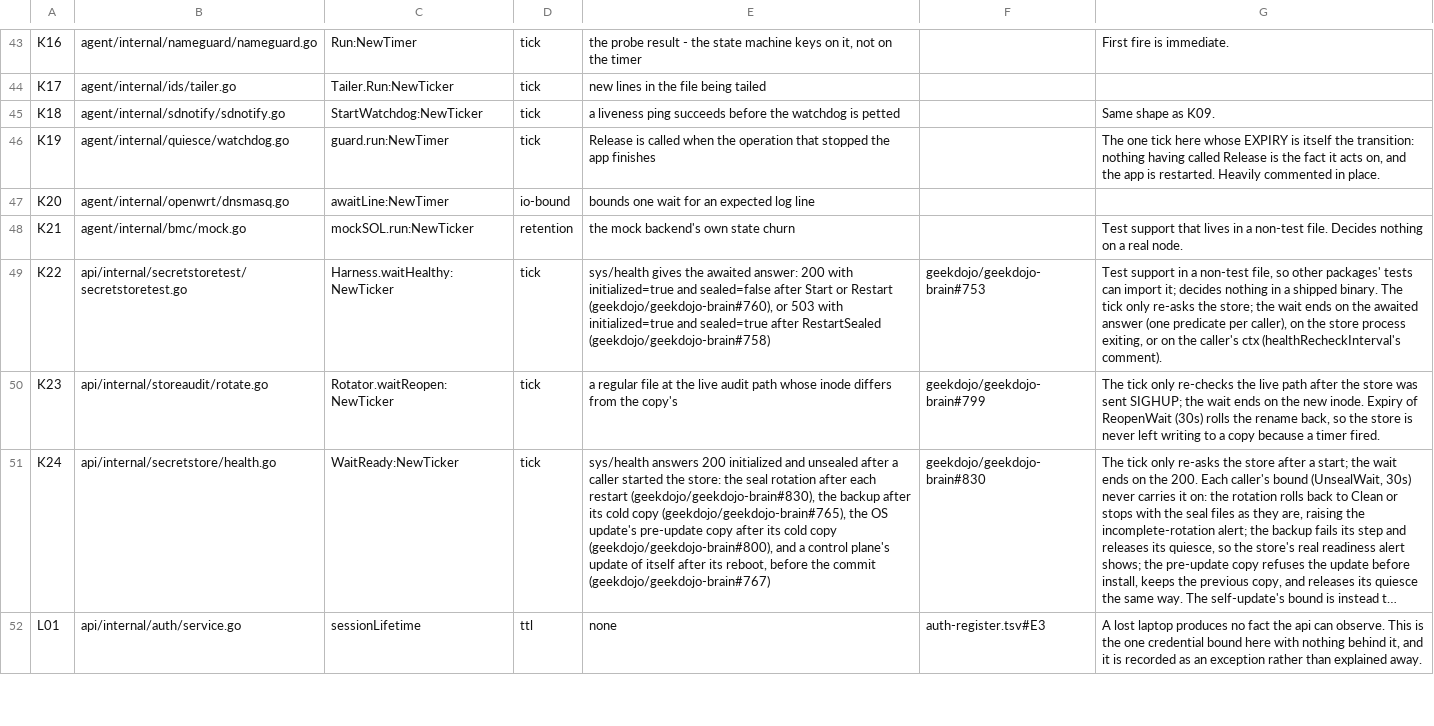
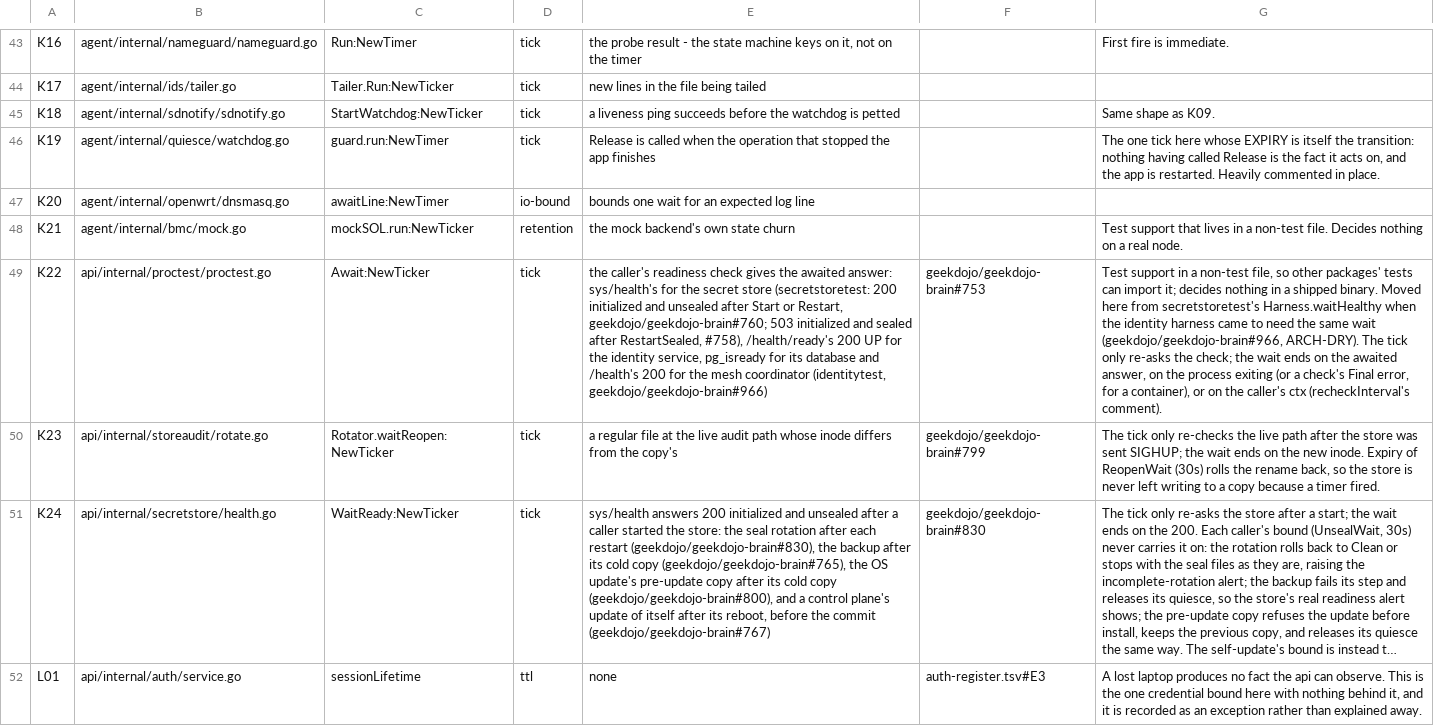
Before and after one commit to geekdojo/rasputin-control-plane, a TSV file: .github/timer-audit.tsv, drawn as a sheet; only a part is shown, gaps mark what is left out; long unchanged cells end in …; the diff names each change by its address in the sheet, - before the commit and + after, or states it on an @@ line.

```diff
--- a/.github/timer-audit.tsv
+++ b/.github/timer-audit.tsv
-B49: api/internal/secretstoretest/secretstoretest.go
+B49: api/internal/proctest/proctest.go
-C49: Harness.waitHealthy:NewTicker
+C49: Await:NewTicker
-E49: sys/health gives the awaited answer: 200 with initialized=true and sealed=false after Start or Restart (geekdojo/geekdojo-brain#760), or 503 with initialized=true and sealed=true after RestartSealed (geekdojo/geekdojo-brain#758)
+E49: the caller's readiness check gives the awaited answer: sys/health's for the secret store (secretstoretest: 200 initialized and unsealed after Start or Restart, geekdojo/geekdojo-brain#760; 503 initialized and sealed after RestartSealed, #758), /health/ready's 200 UP for the identity service, pg_isready for its database and /health's 200 for the mesh coordinator (identitytest, geekdojo/geekdojo-brain#966)
-G49: …shipped binary. The tick only re-asks the store; the wait ends on the awaited answer (one predicate per caller), on the store process exiting, or on the caller's ctx (healthRecheckInterval's comment).
+G49: …shipped binary. Moved here from secretstoretest's Harness.waitHealthy when the identity harness came to need the same wait (geekdojo/geekdojo-brain#966, ARCH-DRY). The tick only re-asks the check; the wait ends on the awaited answer, on the process exiting (or a check's Final error, for a container), or on the caller's ctx (recheckInterval's comment).
```
Also changed, not shown: .github/sast-register.tsv, .github/secret-reveal-allow.tsv, 46 other files.
